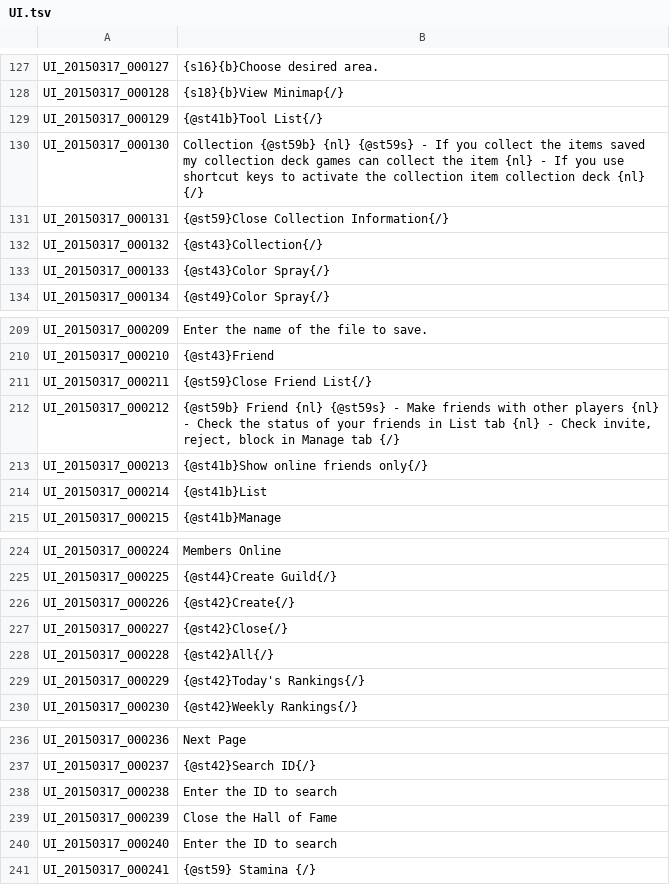
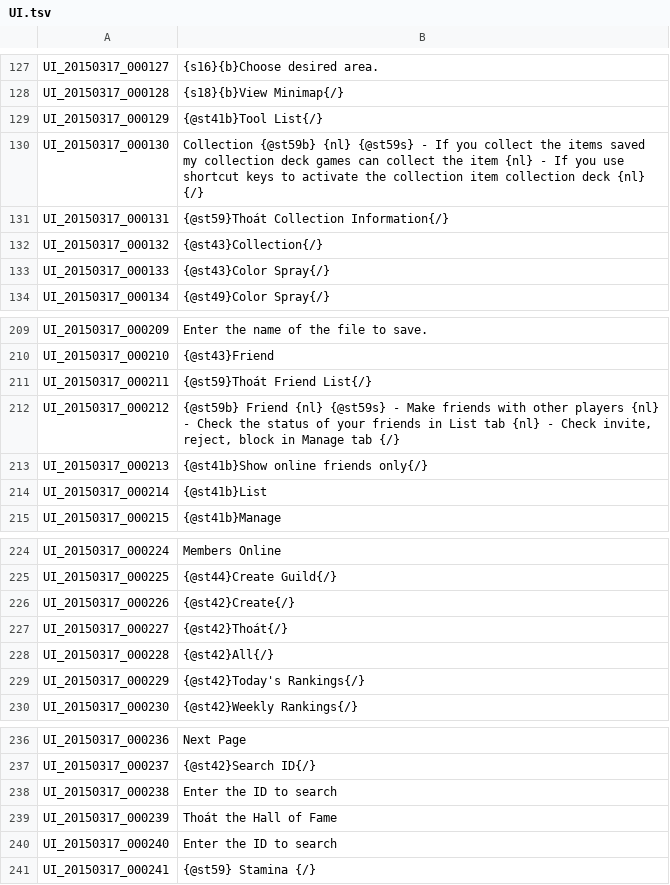
Before and after one commit to natxuke/TOSVIETNAM, a TSV file: Vietnam/UI.tsv, drawn as a sheet; only a part is shown, gaps mark what is left out; the diff covers the shown part only.

```diff
--- a/Vietnam/UI.tsv
+++ b/Vietnam/UI.tsv
@@ -130,3 +130,3 @@ UI_20150317_000129	{@st41b}Tool List{/}
 UI_20150317_000130	Collection {@st59b} {nl} {@st59s} - If you collect the items saved my collection deck games can collect the item {nl} - If you use shortcut keys to activate the collection item collection deck {nl} {/}
-UI_20150317_000131	{@st59}Close Collection Information{/}
+UI_20150317_000131	{@st59}Thoát Collection Information{/}
 UI_20150317_000132	{@st43}Collection{/}
@@ -210,3 +210,3 @@ UI_20150317_000209	Enter the name of the file to save.
 UI_20150317_000210	{@st43}Friend
-UI_20150317_000211	{@st59}Close Friend List{/}
+UI_20150317_000211	{@st59}Thoát Friend List{/}
 UI_20150317_000212	{@st59b} Friend {nl} {@st59s} - Make friends with other players {nl} - Check the status of your friends in List tab {nl} - Check invite, reject, block in Manage tab {/}
@@ -226,3 +226,3 @@ UI_20150317_000225	{@st44}Create Guild{/}
 UI_20150317_000226	{@st42}Create{/}
-UI_20150317_000227	{@st42}Close{/}
+UI_20150317_000227	{@st42}Thoát{/}
 UI_20150317_000228	{@st42}All{/}
@@ -238,3 +238,3 @@ UI_20150317_000237	{@st42}Search ID{/}
 UI_20150317_000238	Enter the ID to search
-UI_20150317_000239	Close the Hall of Fame
+UI_20150317_000239	Thoát the Hall of Fame
 UI_20150317_000240	Enter the ID to search
```
Also changed, not shown: 15 edited cells elsewhere in this file.
